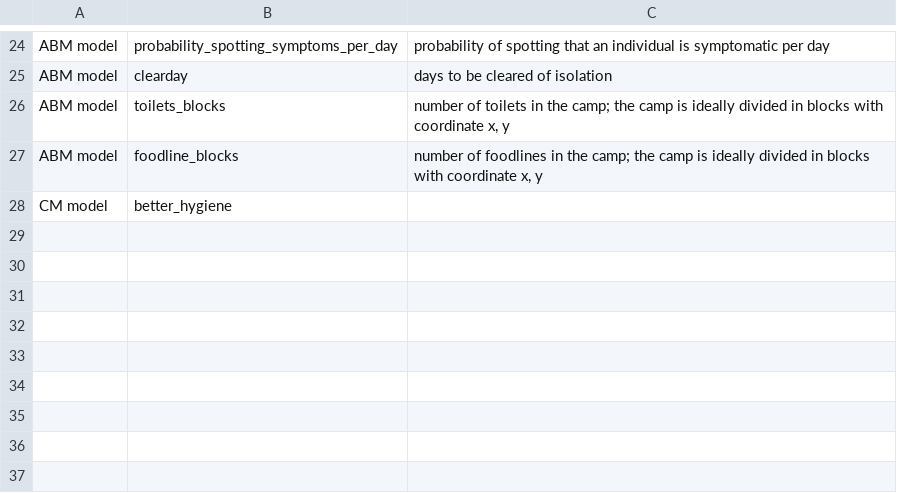
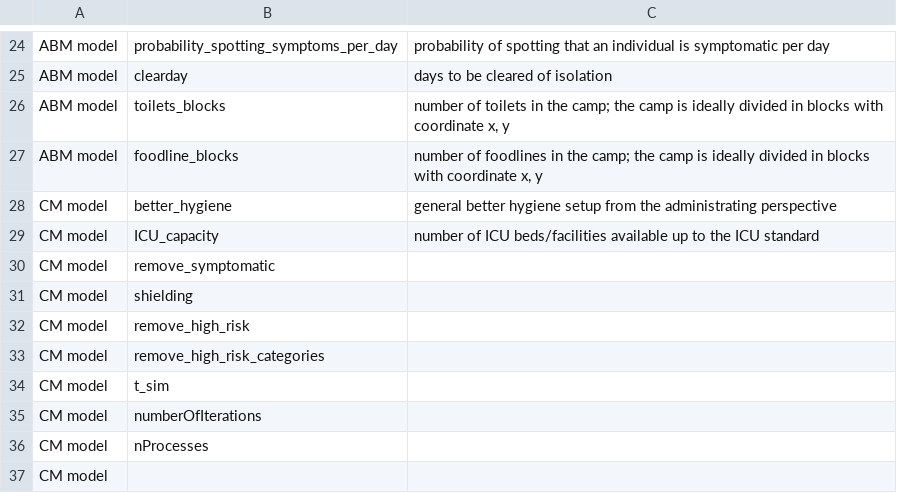
Before and after one commit to AIforGoodSimulator/model-server, a CSV file: fs/params/Parameters_mouse-over_des.csv, drawn as a sheet; only a part is shown, gaps mark what is left out.

Commit message:
Update Parameters_mouse-over_des.csv

```diff
--- a/fs/params/Parameters_mouse-over_des.csv
+++ b/fs/params/Parameters_mouse-over_des.csv
@@ -28,2 +28,11 @@ ABM model,toilets_blocks,"number of toilets in the camp; the camp is ideally div
 ABM model,foodline_blocks,"number of foodlines in the camp; the camp is ideally divided in blocks with coordinate x, y"
-CM model,better_hygiene,
+CM model,better_hygiene,general better hygiene setup from the administrating perspective
+CM model,ICU_capacity,number of ICU beds/facilities available up to the ICU standard
+CM model,remove_symptomatic,
+CM model,shielding
+CM model,remove_high_risk
+CM model,remove_high_risk_categories
+CM model,t_sim
+CM model,numberOfIterations
+CM model,nProcesses
+CM model,
```
